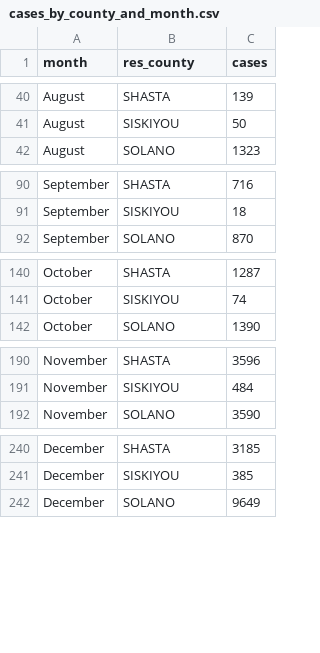
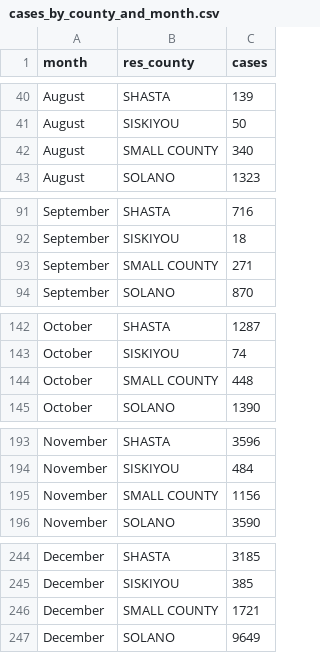
Before and after one commit to KristianSHamilton/CovidVaccinationInCalifornia, a CSV file: Resources/CA_cases_files/cases_by_county_and_month.csv, drawn as a sheet; only a part is shown, gaps mark what is left out; the diff covers the shown part only; the diff names each change by its address in the sheet, - before the commit and + after, or states it on an @@ line.

Commit message:
Add files via upload
I have replaced all null values in the res_county column with 'SMALL COUNTY'

```diff
--- a/Resources/CA_cases_files/cases_by_county_and_month.csv
+++ b/Resources/CA_cases_files/cases_by_county_and_month.csv
+row 42: August | SMALL COUNTY | 340
+row 93: September | SMALL COUNTY | 271
+row 144: October | SMALL COUNTY | 448
+row 195: November | SMALL COUNTY | 1156
+row 246: December | SMALL COUNTY | 1721
```
Also changed, not shown: 7 added rows elsewhere in this file, Resources/CA_cases_files/total_county_cases.csv.
